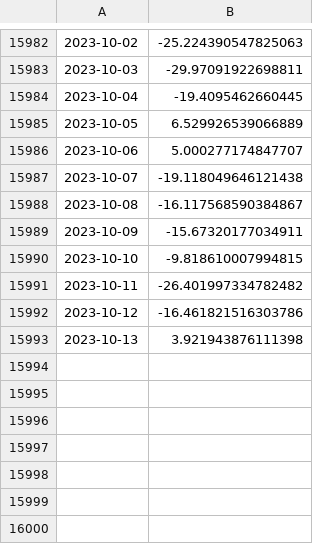
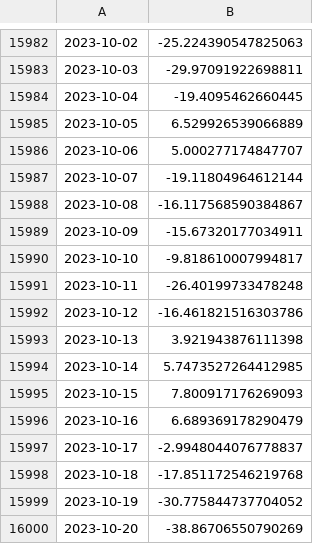
Before and after one commit to linusmagnusson/clint_ts_output, a CSV file: area_AO1000_raw.csv, drawn as a sheet; only a part is shown, gaps mark what is left out.

```diff
--- a/area_AO1000_raw.csv
+++ b/area_AO1000_raw.csv
@@ -15986,8 +15986,15 @@
 2023-10-06,5.000277174847707
-2023-10-07,-19.118049646121438
+2023-10-07,-19.11804964612144
 2023-10-08,-16.117568590384867
 2023-10-09,-15.67320177034911
-2023-10-10,-9.818610007994815
-2023-10-11,-26.401997334782482
+2023-10-10,-9.818610007994817
+2023-10-11,-26.40199733478248
 2023-10-12,-16.461821516303786
 2023-10-13,3.921943876111398
+2023-10-14,5.7473527264412985
+2023-10-15,7.800917176269093
+2023-10-16,6.689369178290479
+2023-10-17,-2.9948044076778837
+2023-10-18,-17.851172546219768
+2023-10-19,-30.775844737704052
+2023-10-20,-38.86706550790269
```
Also changed, not shown: glob_2t_raw.csv, nao_classic_raw.csv, 12 other files.
